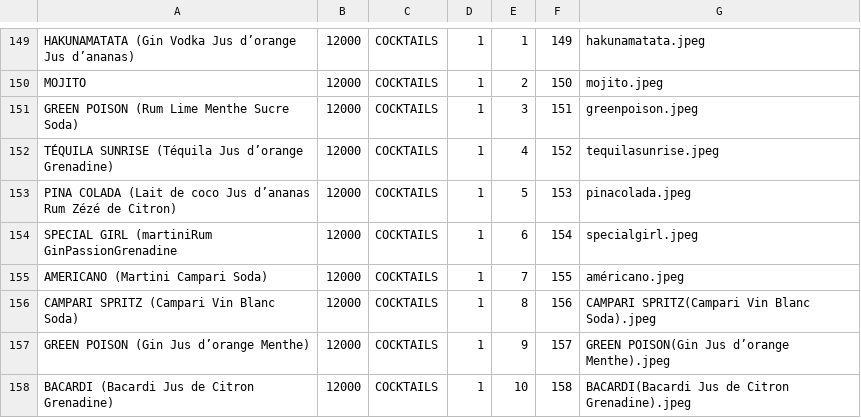
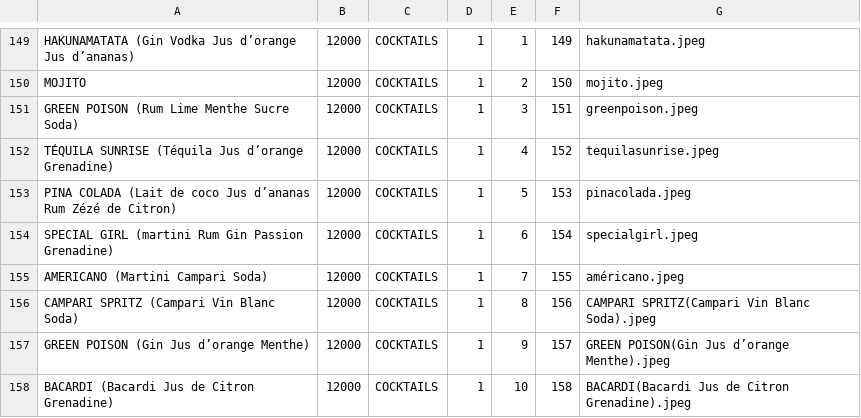
Before and after one commit to 17martix/zilliken, a CSV file: assets/menu.csv, drawn as a sheet; only a part is shown, gaps mark what is left out; the diff covers the shown part only.

```diff
--- a/assets/menu.csv
+++ b/assets/menu.csv
@@ -153,3 +153,3 @@ TÉQUILA SUNRISE (Téquila Jus d’orange Grenadine),12000,COCKTAILS,1,4,152,teq
 PINA COLADA (Lait de coco Jus d’ananas Rum Zézé de Citron),12000,COCKTAILS,1,5,153,pinacolada.jpeg
-SPECIAL GIRL (martiniRum GinPassionGrenadine,12000,COCKTAILS,1,6,154,specialgirl.jpeg
+SPECIAL GIRL (martini Rum Gin Passion Grenadine),12000,COCKTAILS,1,6,154,specialgirl.jpeg
 AMERICANO (Martini Campari Soda),12000,COCKTAILS,1,7,155,américano.jpeg
```
Also changed, not shown: 26 edited cells elsewhere in this file.
